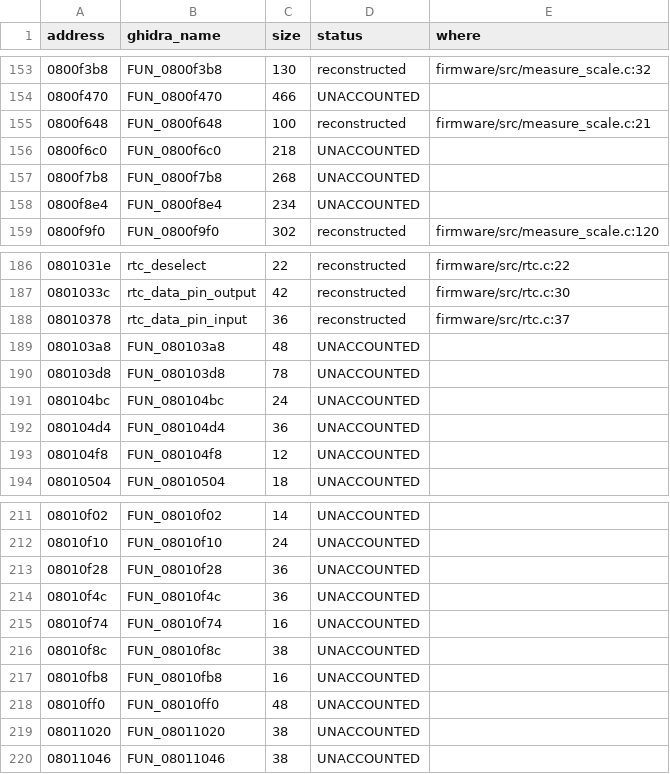
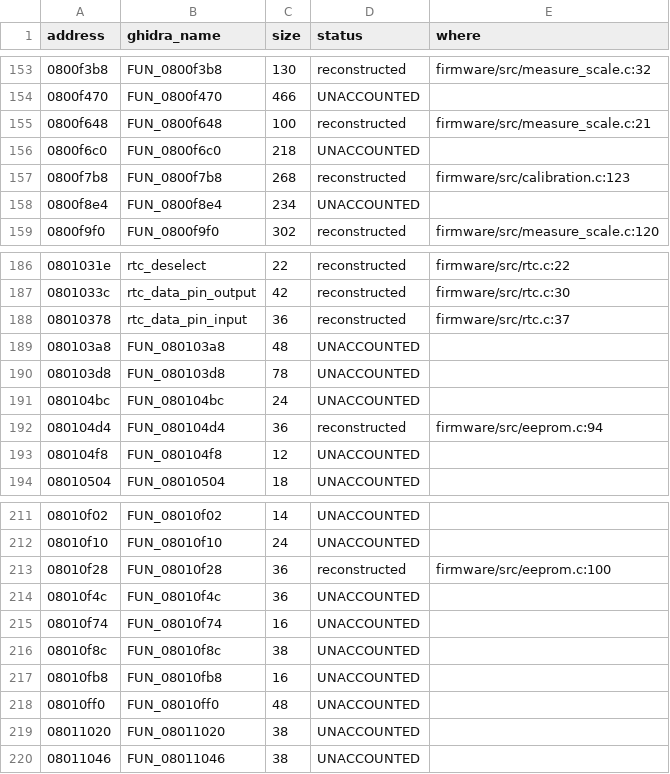
Before and after one commit to EEVblog/121GW-Multimeter-Firmware-RE, a CSV file: docs/coverage_app.csv, drawn as a sheet; only a part is shown, gaps mark what is left out; the diff covers the shown part only.

```diff
--- a/docs/coverage_app.csv
+++ b/docs/coverage_app.csv
@@ -156,3 +156,3 @@ address,ghidra_name,size,status,where
 0800f6c0,FUN_0800f6c0,218,UNACCOUNTED,
-0800f7b8,FUN_0800f7b8,268,UNACCOUNTED,
+0800f7b8,FUN_0800f7b8,268,reconstructed,firmware/src/calibration.c:123
 0800f8e4,FUN_0800f8e4,234,UNACCOUNTED,
@@ -191,3 +191,3 @@ address,ghidra_name,size,status,where
 080104bc,FUN_080104bc,24,UNACCOUNTED,
-080104d4,FUN_080104d4,36,UNACCOUNTED,
+080104d4,FUN_080104d4,36,reconstructed,firmware/src/eeprom.c:94
 080104f8,FUN_080104f8,12,UNACCOUNTED,
@@ -212,3 +212,3 @@ address,ghidra_name,size,status,where
 08010f10,FUN_08010f10,24,UNACCOUNTED,
-08010f28,FUN_08010f28,36,UNACCOUNTED,
+08010f28,FUN_08010f28,36,reconstructed,firmware/src/eeprom.c:100
 08010f4c,FUN_08010f4c,36,UNACCOUNTED,
```
Also changed, not shown: 26 edited cells elsewhere in this file, ghidra/app_names.tsv, 9 other files.
